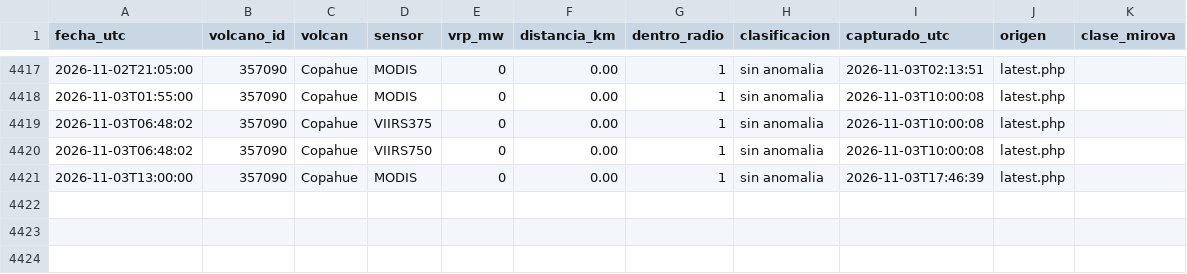
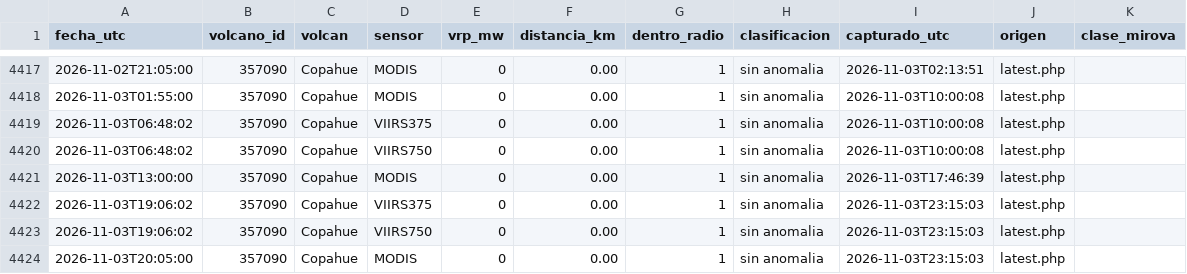
Before and after one commit to ProfeSergioM/ProfeSergioM.github.io, a CSV file: mirova/datos/Copahue.csv, drawn as a sheet; only a part is shown, gaps mark what is left out.

```diff
--- a/mirova/datos/Copahue.csv
+++ b/mirova/datos/Copahue.csv
@@ -4421 +4421,4 @@ fecha_utc,volcano_id,volcan,sensor,vrp_mw,distancia_km,dentro_radio,clasificacio
 2026-11-03T13:00:00,357090,Copahue,MODIS,0,0.00,1,sin anomalia,2026-11-03T17:46:39,latest.php,
+2026-11-03T19:06:02,357090,Copahue,VIIRS375,0,0.00,1,sin anomalia,2026-11-03T23:15:03,latest.php,
+2026-11-03T19:06:02,357090,Copahue,VIIRS750,0,0.00,1,sin anomalia,2026-11-03T23:15:03,latest.php,
+2026-11-03T20:05:00,357090,Copahue,MODIS,0,0.00,1,sin anomalia,2026-11-03T23:15:03,latest.php,
```
Also changed, not shown: mirova/datos/Llaima.csv, mirova/datos/Nevados_de_Chillan.csv, 49 other files.
